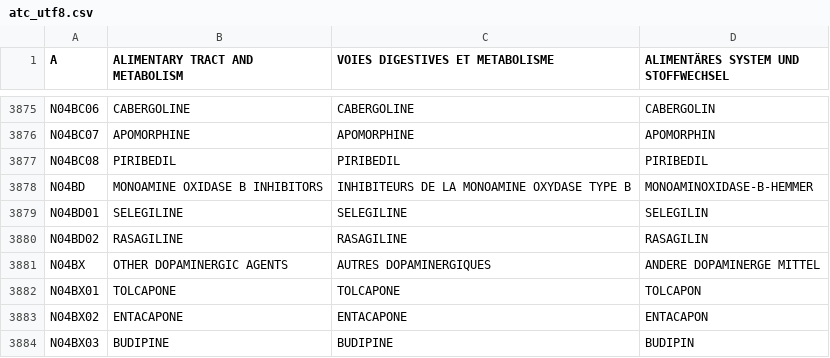
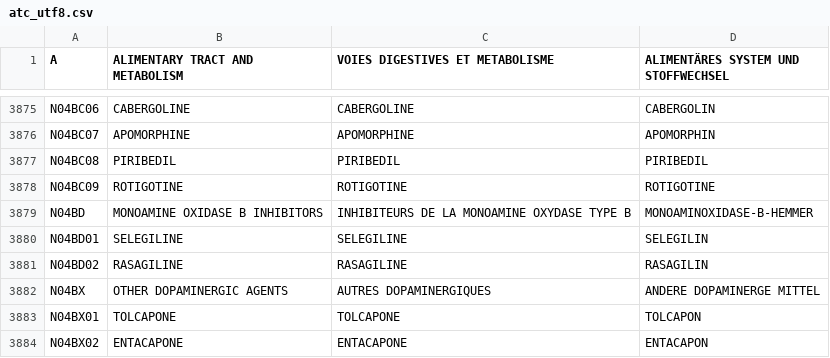
Before and after one commit to FreeHealth/freehealth, a CSV file: global_resources/sql/atc_utf8.csv, drawn as a sheet; only a part is shown, gaps mark what is left out; the shorter side is filled out with more unchanged rows; the diff names each change by its address in the sheet, - before the commit and + after, or states it on an @@ line.

Commit message:
missing N04BC09
git-svn-id: https://freemedforms.googlecode.com/svn/trunk@1387 571bf770-40aa-11de-9a54-b9394989f659

```diff
--- a/global_resources/sql/atc_utf8.csv
+++ b/global_resources/sql/atc_utf8.csv
+row 3878: N04BC09 | ROTIGOTINE | ROTIGOTINE | ROTIGOTINE
```
